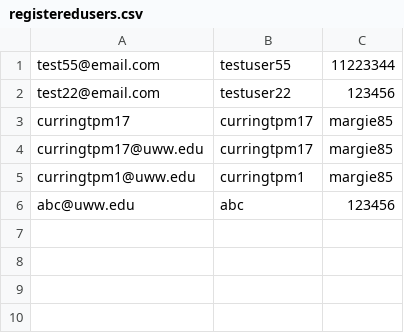
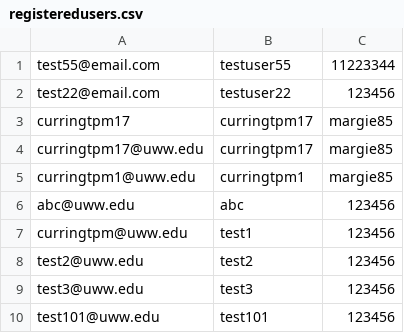
Before and after one commit to koenigbs18/PodChat, a CSV file: registeredusers.csv, drawn as a sheet.

Commit message:
added registered users

```diff
--- a/registeredusers.csv
+++ b/registeredusers.csv
@@ -6 +6,5 @@ curringtpm1@uww.edu,curringtpm1,margie85
 abc@uww.edu,abc,123456
+curringtpm@uww.edu,test1,123456
+test2@uww.edu,test2,123456
+test3@uww.edu,test3,123456
+test101@uww.edu,test101,123456
```
